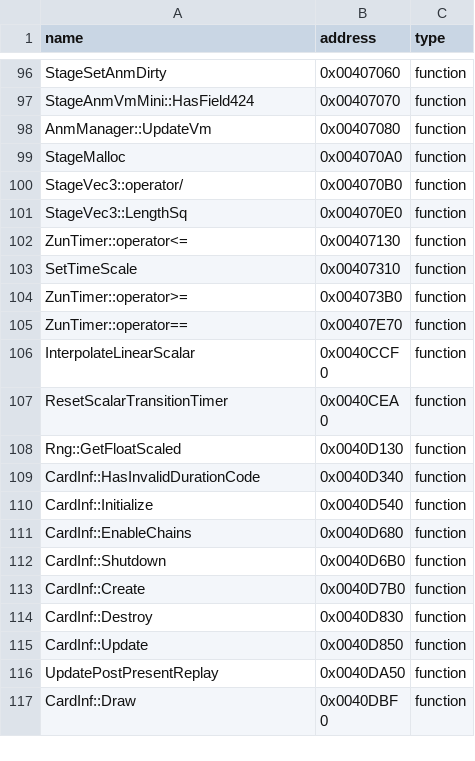
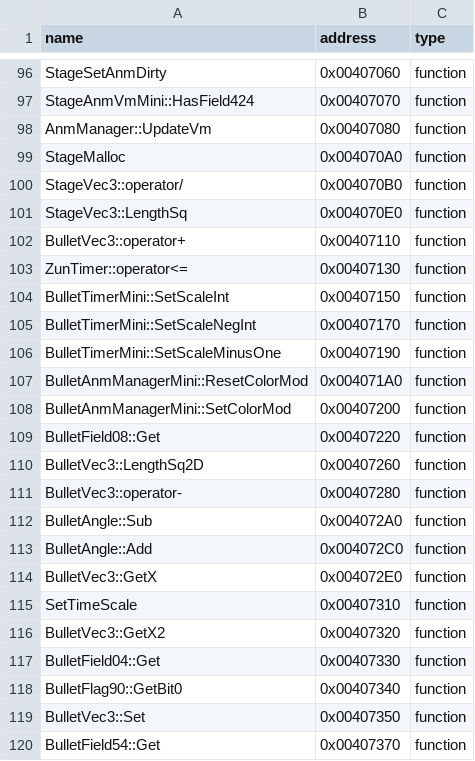
Before and after one commit to N0zoM1z0/th128, a CSV file: config/reccmp-functions.csv, drawn as a sheet; only a part is shown, gaps mark what is left out; the shorter side is filled out with more unchanged rows; the diff covers the shown part only.

Commit message:
gemini-4-neon: match 54 Bullet, Bomb, Freeze, Player, and Vec3 helper functions

```diff
--- a/config/reccmp-functions.csv
+++ b/config/reccmp-functions.csv
@@ -101,3 +101,20 @@ StageVec3::operator/,0x004070B0,function
 StageVec3::LengthSq,0x004070E0,function
+BulletVec3::operator+,0x00407110,function
 ZunTimer::operator<=,0x00407130,function
+BulletTimerMini::SetScaleInt,0x00407150,function
+BulletTimerMini::SetScaleNegInt,0x00407170,function
+BulletTimerMini::SetScaleMinusOne,0x00407190,function
+BulletAnmManagerMini::ResetColorMod,0x004071A0,function
+BulletAnmManagerMini::SetColorMod,0x00407200,function
+BulletField08::Get,0x00407220,function
+BulletVec3::LengthSq2D,0x00407260,function
+BulletVec3::operator-,0x00407280,function
+BulletAngle::Sub,0x004072A0,function
+BulletAngle::Add,0x004072C0,function
+BulletVec3::GetX,0x004072E0,function
 SetTimeScale,0x00407310,function
+BulletVec3::GetX2,0x00407320,function
+BulletField04::Get,0x00407330,function
+BulletFlag90::GetBit0,0x00407340,function
+BulletVec3::Set,0x00407350,function
+BulletField54::Get,0x00407370,function
```
Also changed, not shown: 37 added rows elsewhere in this file, config/implemented.csv, 9 other files.
